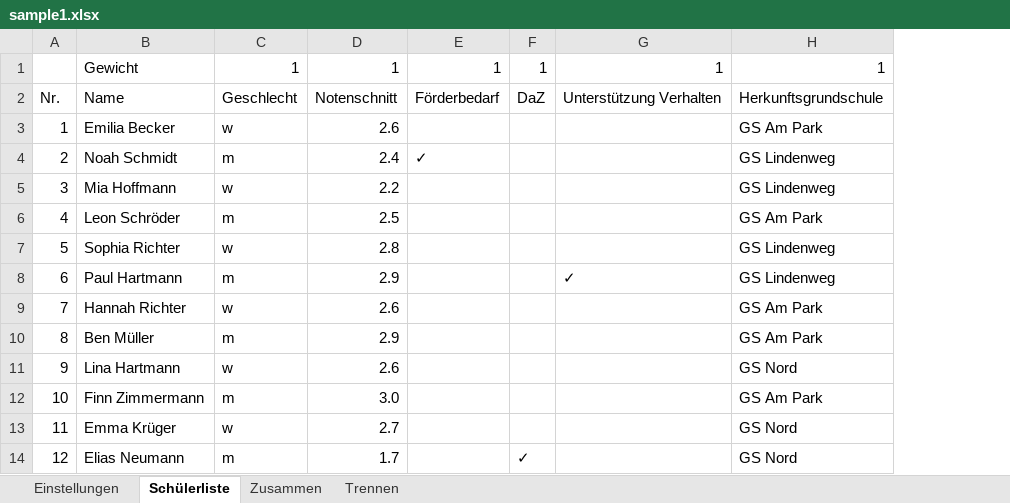
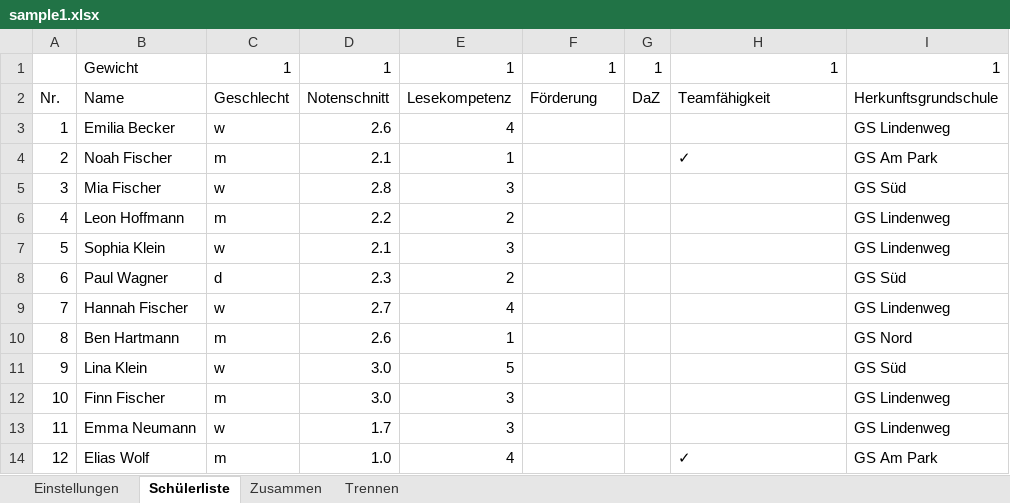
Before and after one commit to ohru131/ClassClassify, an Excel workbook: public/samples/de/sample1.xlsx, sheet Schülerliste, drawn as a sheet; only a part is shown; values as stored, in another font and other column widths than the file's, no borders; removed rows and columns are numbered as before the commit, all else as after; the diff covers the shown part only; the diff names each change by its address in the sheet, - before the commit and + after, or states it on an @@ line.

```diff
--- a/public/samples/de/sample1.xlsx (sheet Schülerliste)
+++ b/public/samples/de/sample1.xlsx (sheet Schülerliste)
-column B, rows 1-14: Gewicht | Name | Emilia Becker | Noah Schmidt | Mia Hoffmann | Leon Schröder | Sophia Richter | Paul Hartmann | Hannah Richter | Ben Müller | Lina Hartmann | Finn Zimmermann | Emma Krüger | Elias Neumann
+column B, rows 1-14: Gewicht | Name | Emilia Becker | Noah Fischer | Mia Fischer | Leon Hoffmann | Sophia Klein | Paul Wagner | Hannah Fischer | Ben Hartmann | Lina Klein | Finn Fischer | Emma Neumann | Elias Wolf
+column E, rows 1-14: 1 | Lesekompetenz | 4 | 1 | 3 | 2 | 3 | 2 | 4 | 1 | 5 | 3 | 3 | 4
-F2: Förderbedarf
+F2: Förderung
-H2: Unterstützung Verhalten
+H2: Teamfähigkeit
-I3: GS Am Park
+I3: GS Lindenweg
-D4: 2.4
+D4: 2.1
-F4: ✓
+F4: (empty)
-H4: (empty)
+H4: ✓
-I4: GS Lindenweg
+I4: GS Am Park
-D5: 2.2
+D5: 2.8
-I5: GS Lindenweg
+I5: GS Süd
-D6: 2.5
+D6: 2.2
-I6: GS Am Park
+I6: GS Lindenweg
-D7: 2.8
+D7: 2.1
-C8: m
+C8: d
-D8: 2.9
+D8: 2.3
-H8: ✓
+H8: (empty)
-I8: GS Lindenweg
+I8: GS Süd
-D9: 2.6
+D9: 2.7
-I9: GS Am Park
+I9: GS Lindenweg
-D10: 2.9
+D10: 2.6
-I10: GS Am Park
+I10: GS Nord
-D11: 2.6
+D11: 3.0
-I11: GS Nord
+I11: GS Süd
-I12: GS Am Park
+I12: GS Lindenweg
-D13: 2.7
+D13: 1.7
-I13: GS Nord
+I13: GS Lindenweg
-D14: 1.7
+D14: 1.0
-G14: ✓
+G14: (empty)
-H14: (empty)
+H14: ✓
-I14: GS Nord
+I14: GS Am Park
```
Also changed, not shown: 163 edited cells elsewhere in this sheet, sheet Zusammen, sheet Trennen, public/samples/de/sample2.xlsx, public/samples/en/sample2.xlsx, 24 other files.
